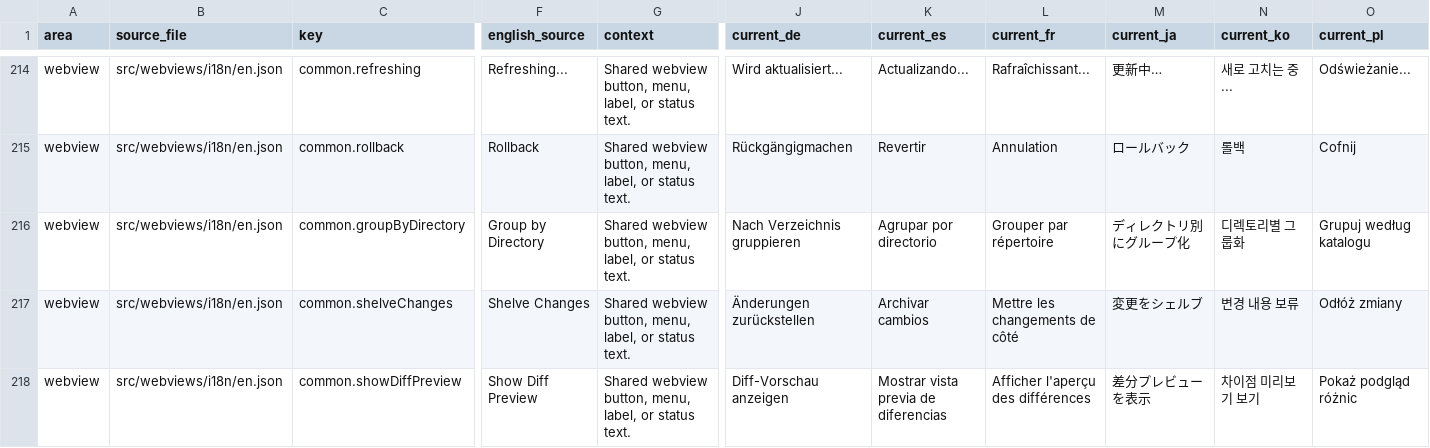
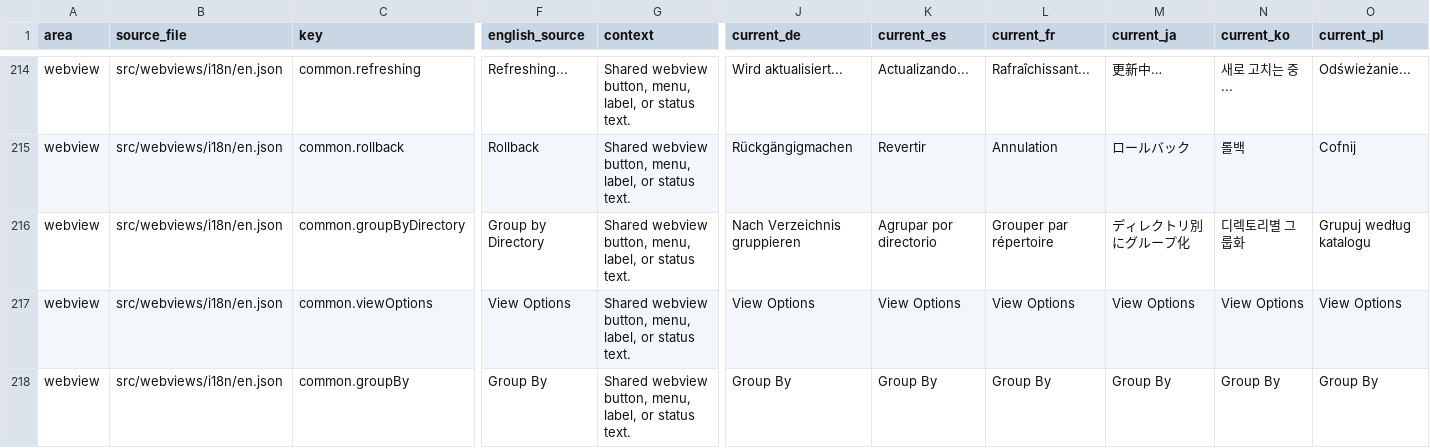
Before and after one commit to MaheshKok/IntelliGit, a CSV file: docs/localization/localization_translation_review.csv, drawn as a sheet; only a part is shown, gaps mark what is left out; the shorter side is filled out with more unchanged rows; rows hold the shown columns only; the diff covers the shown part only; the diff names each change by its address in the sheet, - before the commit and + after, or states it on an @@ line.

Commit message:
feat(commit-panel): add ignored-files view option
=== Problem ===
The commit panel had no safe way to inspect ignored paths on demand. The first ignored-files implementation expanded every ignored file under large directories, which could freeze the webview, and ignored entries still showed selection checkboxes even though they are not commit candidates.

=== Fixed ===
- Use `git status -unormal --ignored` for ignored mode so Git reports ignored directories without expanding every ignored file.
- Parse ignored `!` status entries without treating them as staged or selectable commit paths.
- Hide section, folder, and file checkboxes inside the ignored-files section.

=== Added ===
- Add the eye-shaped View Options menu with Directory grouping and Ignored Files toggles.
- Add an optional Ignored Files section in docked and undocked commit-panel views.
- Add localized labels and changelog notes for the ignored-files view option.

=== Preserved ===
- Keep ignored files hidden by default.
- Keep tracked and unversioned file selection, grouping, diff, commit, and shelf behavior unchanged.
- Keep normal status refresh using `-uall` when ignored files are not requested.

=== Tests ===
- `bun vitest run tests/unit/git/gitops/status.test.ts tests/webview/unit/ui-smoke.test.tsx tests/integration/webviews/react-context.integration.test.tsx`: 58 passed.
- `bun vitest run tests/integration/webviews/webview-apps.integration.test.tsx`: 7 passed.
- `bun run test`: 1215 passed.
- `bun run format:check`, `bun run lint`, `bun run architecture:check`, `bun run react-doctor`, `bun run typecheck`, and `bun run build` passed.
- `bun run l10n:validate` passed; `bun run l10n:audit` reported 2 existing composed-label candidates in `CommitInfoPane.tsx`.

```diff
--- a/docs/localization/localization_translation_review.csv
+++ b/docs/localization/localization_translation_review.csv
+row 217: webview | src/webviews/i18n/en.json | common.viewOptions | View Options | Shared webview button, menu, label, or status text. | View Options | View Options | View Options | View Options | View Options | View Options
+row 218: webview | src/webviews/i18n/en.json | common.groupBy | Group By | Shared webview button, menu, label, or status text. | Group By | Group By | Group By | Group By | Group By | Group By
```
Also changed, not shown: 4 added rows elsewhere in this file, 37 other files.
